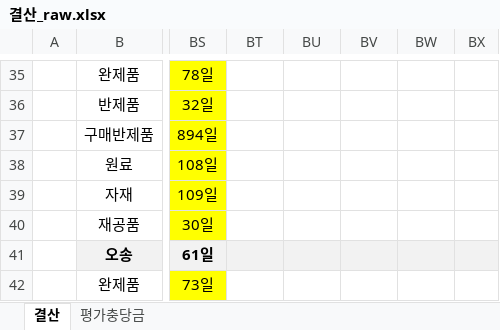
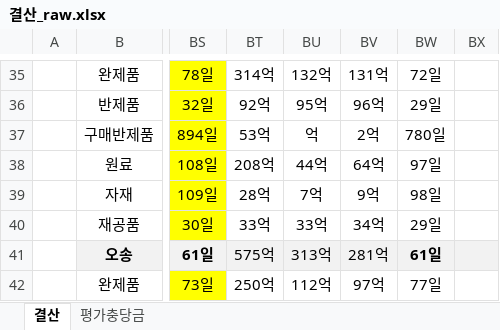
Before and after one commit to tadojoo-dot/rtf, an Excel workbook: 결산_raw.xlsx, sheet 결산, drawn as a sheet; only a part is shown, gaps mark what is left out; values as stored, in another font and other column widths than the file's, no borders; the diff covers the shown part only; the diff names each change by its address in the sheet, - before the commit and + after, or states it on an @@ line.

```diff
--- a/결산_raw.xlsx (sheet 결산)
+++ b/결산_raw.xlsx (sheet 결산)
-BT35: (empty)
+BT35: 314억
-BU35: (empty)
+BU35: 132억
-BV35: (empty)
+BV35: 131억
-BW35: (empty)
+BW35: 72일
-BT36: (empty)
+BT36: 92억
-BU36: (empty)
+BU36: 95억
-BV36: (empty)
+BV36: 96억
-BW36: (empty)
+BW36: 29일
-BT37: (empty)
+BT37: 53억
-BU37: (empty)
+BU37: 억
-BV37: (empty)
+BV37: 2억
-BW37: (empty)
+BW37: 780일
-BT38: (empty)
+BT38: 208억
-BU38: (empty)
+BU38: 44억
-BV38: (empty)
+BV38: 64억
-BW38: (empty)
+BW38: 97일
-BT39: (empty)
+BT39: 28억
-BU39: (empty)
+BU39: 7억
-BV39: (empty)
+BV39: 9억
-BW39: (empty)
+BW39: 98일
-BT40: (empty)
+BT40: 33억
-BU40: (empty)
+BU40: 33억
-BV40: (empty)
+BV40: 34억
-BW40: (empty)
+BW40: 29일
-BT41: (empty)
+BT41: 575억
-BU41: (empty)
+BU41: 313억
-BV41: (empty)
+BV41: 281억
-BW41: (empty)
+BW41: 61일
-BT42: (empty)
+BT42: 250억
-BU42: (empty)
+BU42: 112억
-BV42: (empty)
+BV42: 97억
-BW42: (empty)
+BW42: 77일
```
Also changed, not shown: 144 edited cells elsewhere in this sheet, sheet 평가충당금, 기초재고_재공품_RAW.xlsx, 나보타_RAW.xlsx, 36 other files.
